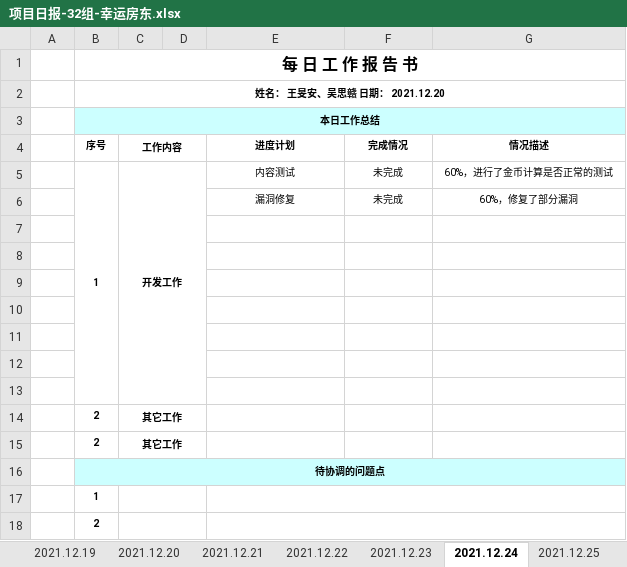
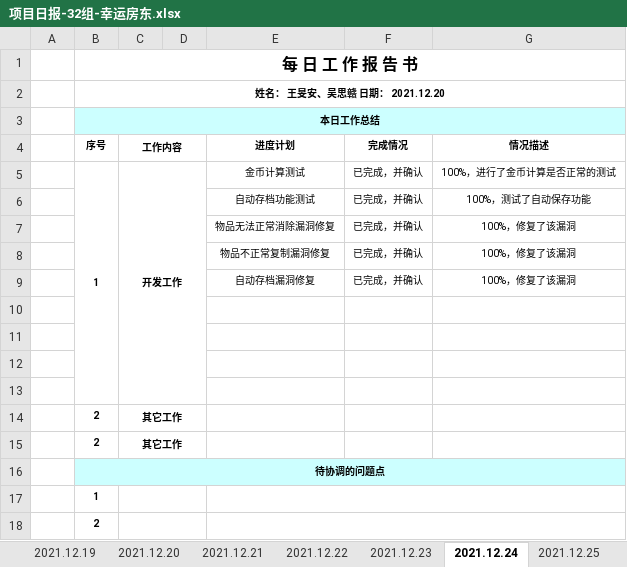
Before and after one commit to WangMinan/LuckyHost, an Excel workbook: 工作文档/06 小组日报/项目日报-32组-幸运房东.xlsx, sheet 2021.12.24, drawn as a sheet; values as stored, in another font and other column widths than the file's, no borders; charts and pictures not drawn; removed rows and columns are numbered as before the commit, all else as after; the diff names each change by its address in the sheet, - before the commit and + after, or states it on an @@ line.

```diff
--- a/工作文档/06 小组日报/项目日报-32组-幸运房东.xlsx (sheet 2021.12.24)
+++ b/工作文档/06 小组日报/项目日报-32组-幸运房东.xlsx (sheet 2021.12.24)
-E5 (进度计划): 内容测试
+E5 (进度计划): 金币计算测试
-F5 (完成情况): 未完成
+F5 (完成情况): 已完成，并确认
-G5 (情况描述): 60%，进行了金币计算是否正常的测试
+G5 (情况描述): 100%，进行了金币计算是否正常的测试
-row 6:  |  |  |  | 漏洞修复 | 未完成 | 60%，修复了部分漏洞
-row 6: (empty)
+row 6:  |  |  |  | 自动存档功能测试 | 已完成，并确认 | 100%，测试了自动保存功能
-row 7: (empty)
+row 7:  |  |  |  | 物品无法正常消除漏洞修复 | 已完成，并确认 | 100%，修复了该漏洞
-row 8: (empty)
+row 8:  |  |  |  | 物品不正常复制漏洞修复 | 已完成，并确认 | 100%，修复了该漏洞
+row 9:  |  |  |  | 自动存档漏洞修复 | 已完成，并确认 | 100%，修复了该漏洞
```
Also changed, not shown: sheet 2021.12.23, sheet 2021.12.21, sheet 2021.12.20, sheet 2021.12.19.
